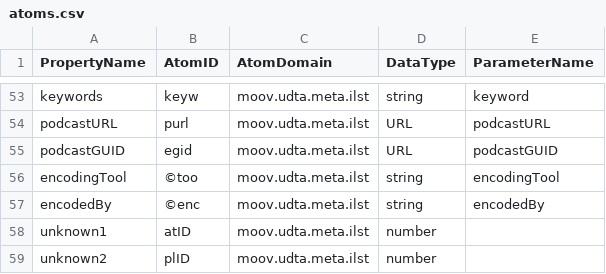
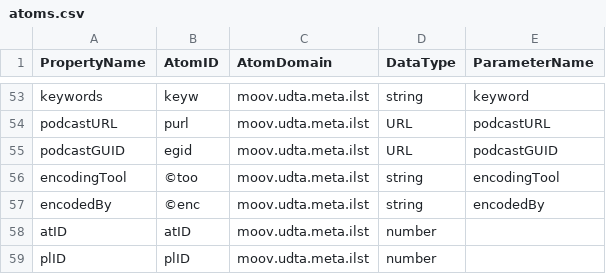
Before and after one commit to seabopo/PowerShell-AtomicParsley, a CSV file: po.AtomicParsley/atoms.csv, drawn as a sheet; only a part is shown, gaps mark what is left out.

Commit message:
atom update

```diff
--- a/po.AtomicParsley/atoms.csv
+++ b/po.AtomicParsley/atoms.csv
@@ -57,3 +57,3 @@ encodingTool,©too,moov.udta.meta.ilst,string,encodingTool
 encodedBy,©enc,moov.udta.meta.ilst,string,encodedBy
-unknown1,atID,moov.udta.meta.ilst,number,
-unknown2,plID,moov.udta.meta.ilst,number,
+atID,atID,moov.udta.meta.ilst,number,
+plID,plID,moov.udta.meta.ilst,number,
```
